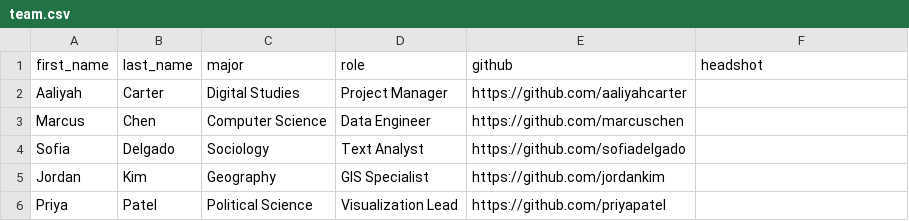
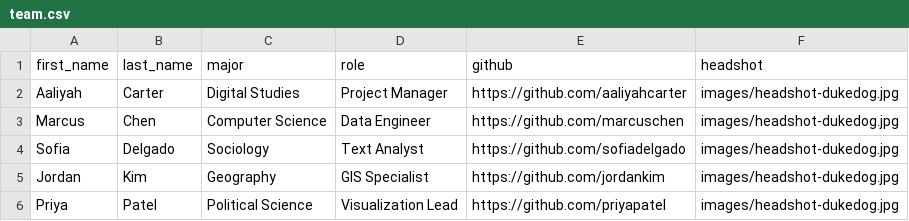
Before and after one commit to joostburgers/jupyter_hub_codespace, a CSV file: lesson_1_the_team/data/team.csv, drawn as a sheet.

Commit message:
Set all placeholder headshots to dukedog image

```diff
--- a/lesson_1_the_team/data/team.csv
+++ b/lesson_1_the_team/data/team.csv
@@ -1,6 +1,6 @@
 first_name,last_name,major,role,github,headshot
-Aaliyah,Carter,Digital Studies,Project Manager,https://github.com/aaliyahcarter,
-Marcus,Chen,Computer Science,Data Engineer,https://github.com/marcuschen,
-Sofia,Delgado,Sociology,Text Analyst,https://github.com/sofiadelgado,
-Jordan,Kim,Geography,GIS Specialist,https://github.com/jordankim,
-Priya,Patel,Political Science,Visualization Lead,https://github.com/priyapatel,
+Aaliyah,Carter,Digital Studies,Project Manager,https://github.com/aaliyahcarter,images/headshot-dukedog.jpg
+Marcus,Chen,Computer Science,Data Engineer,https://github.com/marcuschen,images/headshot-dukedog.jpg
+Sofia,Delgado,Sociology,Text Analyst,https://github.com/sofiadelgado,images/headshot-dukedog.jpg
+Jordan,Kim,Geography,GIS Specialist,https://github.com/jordankim,images/headshot-dukedog.jpg
+Priya,Patel,Political Science,Visualization Lead,https://github.com/priyapatel,images/headshot-dukedog.jpg
```
Also changed, not shown: 2 other files.
